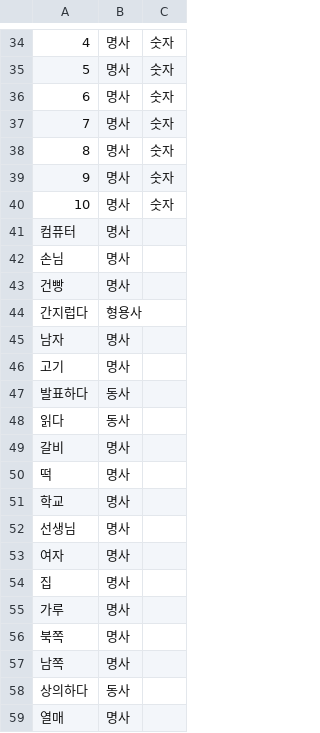
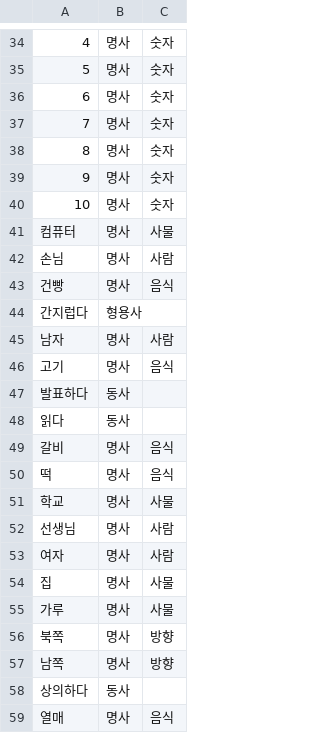
Before and after one commit to 06Ag/Capstone, a CSV file: Signlanguage/app/src/main/res/raw/capdb.csv, drawn as a sheet; only a part is shown, gaps mark what is left out; the diff names each change by its address in the sheet, - before the commit and + after, or states it on an @@ line.

```diff
--- a/Signlanguage/app/src/main/res/raw/capdb.csv
+++ b/Signlanguage/app/src/main/res/raw/capdb.csv
-C41: (empty)
+C41: 사물
-C42: (empty)
+C42: 사람
-C43: (empty)
+C43: 음식
-C45: (empty)
+C45: 사람
-C46: (empty)
+C46: 음식
-C49:C50: (empty)
+C49:C50: 음식
-C51: (empty)
+C51: 사물
-C52:C53: (empty)
+C52:C53: 사람
-C54:C55: (empty)
+C54:C55: 사물
-C56:C57: (empty)
+C56:C57: 방향
-C59: (empty)
+C59: 음식
```
Also changed, not shown: 9 other files.
